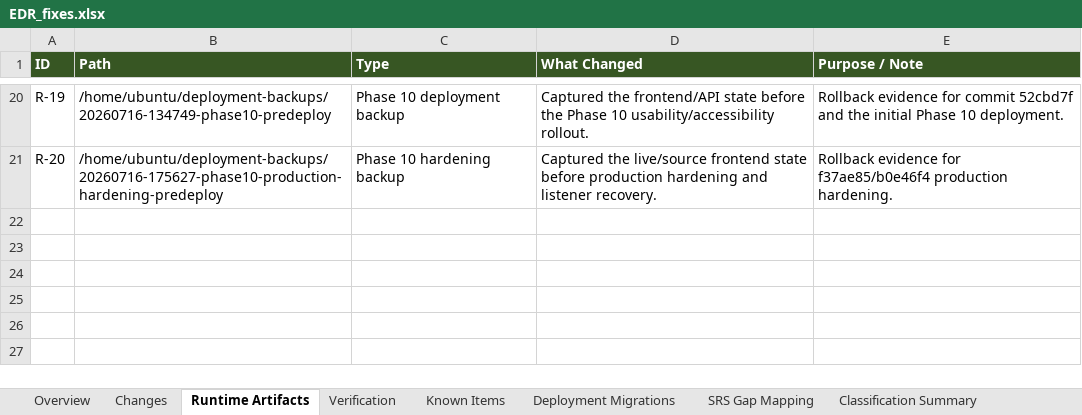
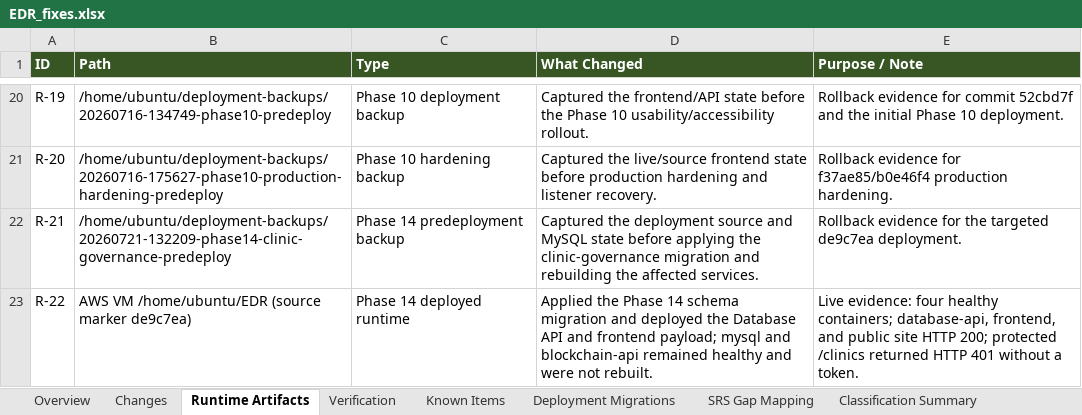
Before and after one commit to dij0o/EDR, an Excel workbook: outputs/EDR_fixes.xlsx, sheet Runtime Artifacts, drawn as a sheet; only a part is shown, gaps mark what is left out; values as stored, in another font and other column widths than the file's, no borders; table styles not drawn; the diff names each change by its address in the sheet, - before the commit and + after, or states it on an @@ line.

Commit message:
docs: record clinic governance deployment evidence

```diff
--- a/outputs/EDR_fixes.xlsx (sheet Runtime Artifacts)
+++ b/outputs/EDR_fixes.xlsx (sheet Runtime Artifacts)
+row 22: R-21 | /home/ubuntu/deployment-backups/20260721-132209-phase14-clinic-governance-predeploy | Phase 14 predeployment backup | Captured the deployment source and MySQL state before applying the clinic-governance migration and rebuilding the affected services. | Rollback evidence for the targeted de9c7ea deployment.
+row 23: R-22 | AWS VM /home/ubuntu/EDR (source marker de9c7ea) | Phase 14 deployed runtime | Applied the Phase 14 schema migration and deployed the Database API and frontend payload; mysql and blockchain-api remained healthy and were not rebuilt. | Live evidence: four healthy containers; database-api, frontend, and public site HTTP 200; protected /clinics returned HTTP 401 without a token.
```
Also changed, not shown: sheet Changes, sheet Verification, sheet Overview, sheet Classification Summary, sheet Known Items, sheet SRS Gap Mapping, 1 more sheet, formulas that keep their value, charts or pictures.
